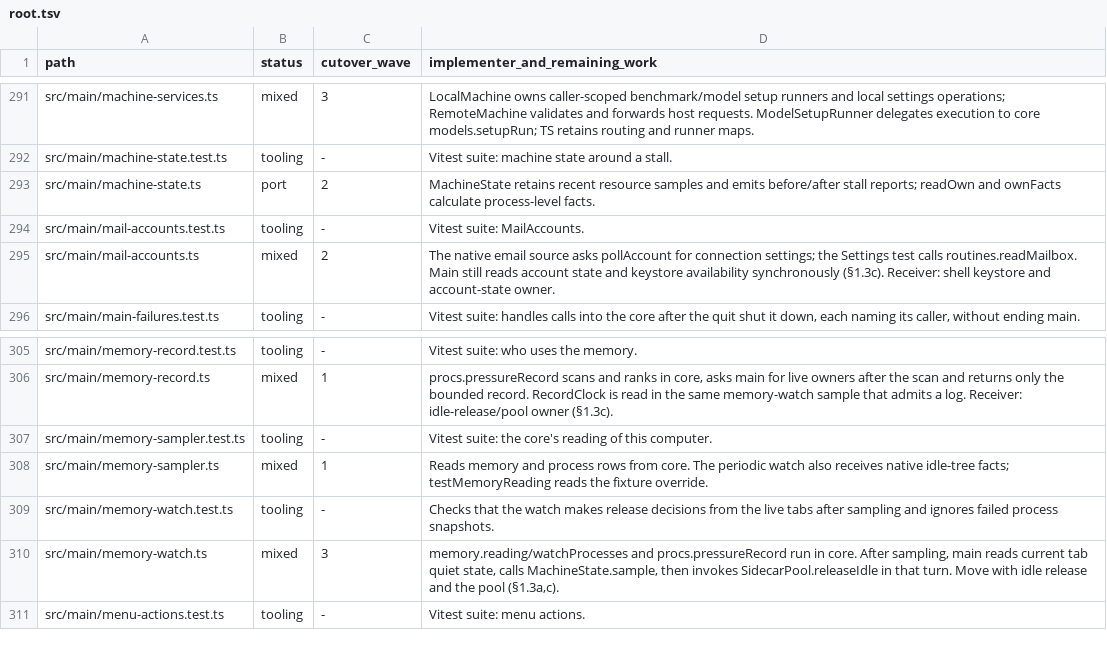
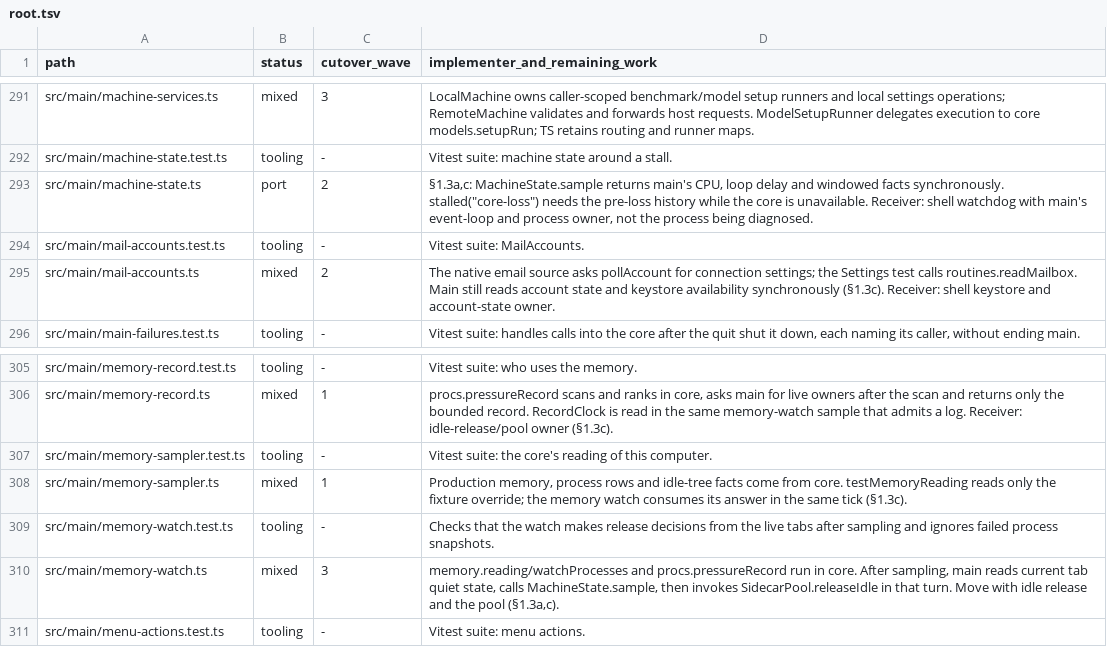
Before and after one commit to seuput-inc/ompdesk, a TSV file: docs/rust-inventory/root.tsv, drawn as a sheet; only a part is shown, gaps mark what is left out.

Commit message:
chore(native): record remaining shell boundaries and diagnostic parity

```diff
--- a/docs/rust-inventory/root.tsv
+++ b/docs/rust-inventory/root.tsv
@@ -292,3 +292,3 @@ src/main/machine-services.ts	mixed	3	LocalMachine owns caller-scoped benchmark/m
 src/main/machine-state.test.ts	tooling	-	Vitest suite: machine state around a stall.
-src/main/machine-state.ts	port	2	MachineState retains recent resource samples and emits before/after stall reports; readOwn and ownFacts calculate process-level facts.
+src/main/machine-state.ts	port	2	§1.3a,c: MachineState.sample returns main's CPU, loop delay and windowed facts synchronously. stalled("core-loss") needs the pre-loss history while the core is unavailable. Receiver: shell watchdog with main's event-loop and process owner, not the process being diagnosed.
 src/main/mail-accounts.test.ts	tooling	-	Vitest suite: MailAccounts.
@@ -307,3 +307,3 @@ src/main/memory-record.ts	mixed	1	procs.pressureRecord scans and ranks in core,
 src/main/memory-sampler.test.ts	tooling	-	Vitest suite: the core's reading of this computer.
-src/main/memory-sampler.ts	mixed	1	Reads memory and process rows from core. The periodic watch also receives native idle-tree facts; testMemoryReading reads the fixture override.
+src/main/memory-sampler.ts	mixed	1	Production memory, process rows and idle-tree facts come from core. testMemoryReading reads only the fixture override; the memory watch consumes its answer in the same tick (§1.3c).
 src/main/memory-watch.test.ts	tooling	-	Checks that the watch makes release decisions from the live tabs after sampling and ignores failed process snapshots.
```
Also changed, not shown: docs/rust-inventory/helpers.tsv, docs/rust-inventory/host-imports.tsv, 5 other files.
